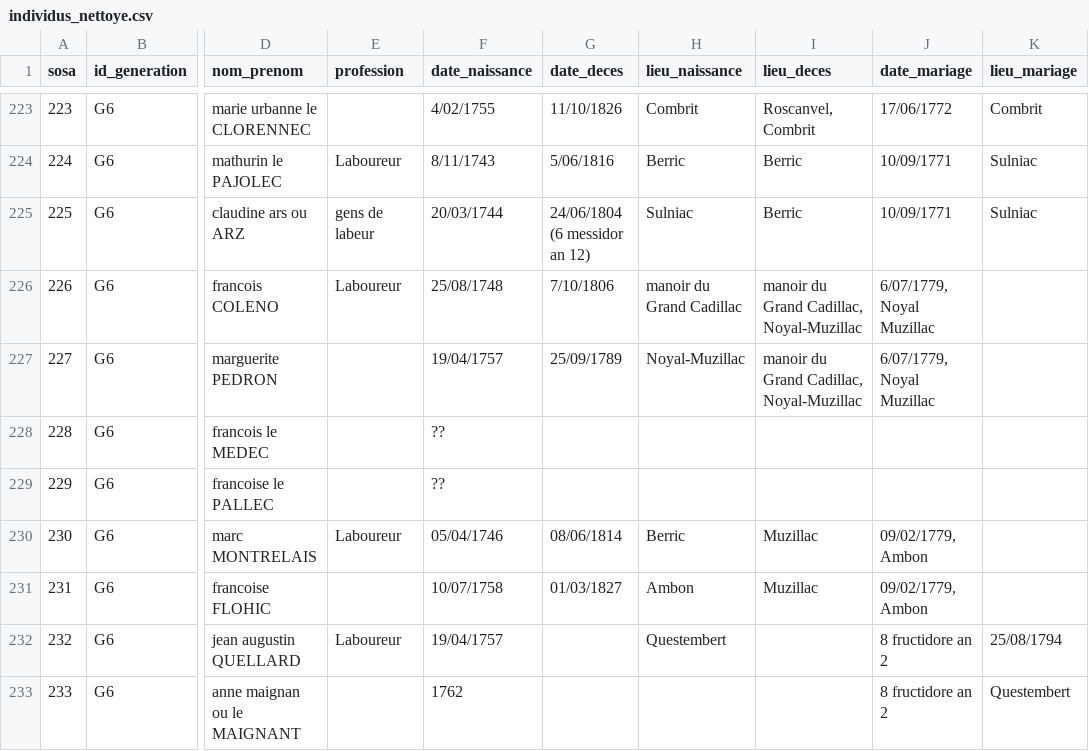
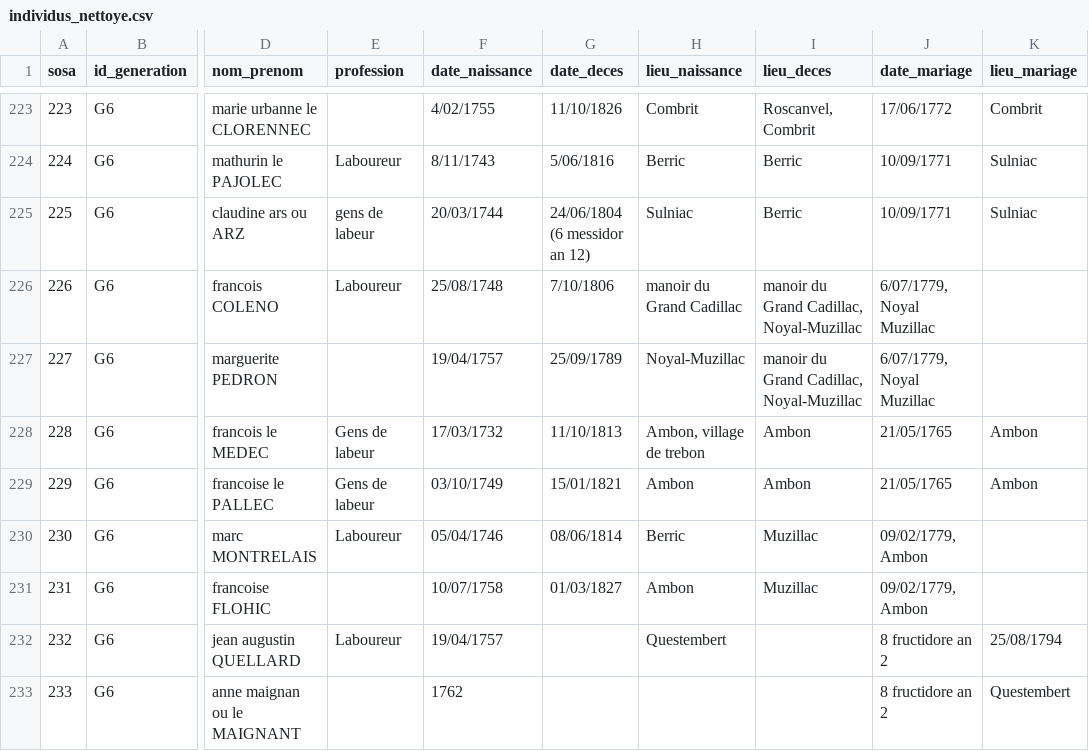
Before and after one commit to katseblodo/Aieux_mes_racines, a CSV file: individus_nettoye.csv, drawn as a sheet; only a part is shown, gaps mark what is left out; the diff names each change by its address in the sheet, - before the commit and + after, or states it on an @@ line.

Commit message:
Update individus_nettoye.csv

```diff
--- a/individus_nettoye.csv
+++ b/individus_nettoye.csv
-E228:E229 (profession): (empty)
+E228:E229 (profession): Gens de labeur
-F228 (date_naissance): ??
+F228 (date_naissance): 17/03/1732
-G228 (date_deces): (empty)
+G228 (date_deces): 11/10/1813
-H228 (lieu_naissance): (empty)
+H228 (lieu_naissance): Ambon, village de trebon
-I228:I229 (lieu_deces): (empty)
+I228:I229 (lieu_deces): Ambon
-J228:J229 (date_mariage): (empty)
+J228:J229 (date_mariage): 21/05/1765
-K228:K229 (lieu_mariage): (empty)
+K228:K229 (lieu_mariage): Ambon
-F229 (date_naissance): ??
+F229 (date_naissance): 03/10/1749
-G229 (date_deces): (empty)
+G229 (date_deces): 15/01/1821
-H229 (lieu_naissance): (empty)
+H229 (lieu_naissance): Ambon
```
